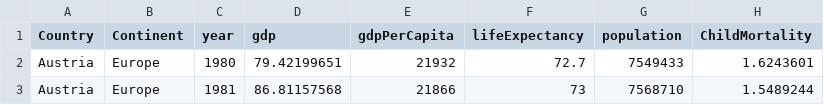
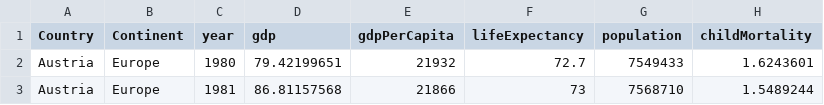
Before and after one commit to FabianSig/Swinburne-COS30045-Data-Vis-Project, a CSV file: data/cleanedData/merged_data.csv, drawn as a sheet; only a part is shown.

Commit message:
add button and data

```diff
--- a/data/cleanedData/merged_data.csv
+++ b/data/cleanedData/merged_data.csv
@@ -1,2 +1,2 @@
-Country;Continent;year;gdp;gdpPerCapita;lifeExpectancy;population;ChildMortality
+Country;Continent;year;gdp;gdpPerCapita;lifeExpectancy;population;childMortality
 Austria;Europe;1980;79.42199651;21932;72.7;7549433;1.6243601
```
Also changed, not shown: 4 other files.
